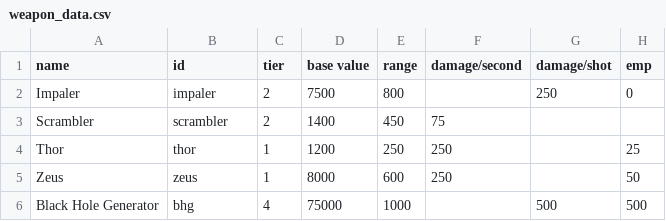
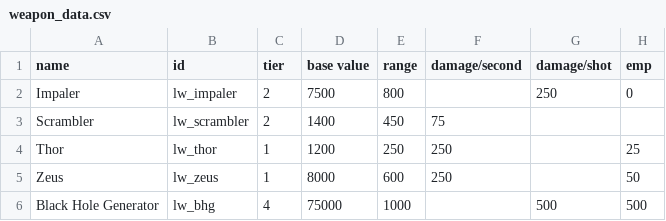
Before and after one commit to LazyWizard/advanced-weapons, a CSV file: data/weapons/weapon_data.csv, drawn as a sheet; only a part is shown; the diff names each change by its address in the sheet, - before the commit and + after, or states it on an @@ line.

Commit message:
Added mod-specific weapon prefixes

```diff
--- a/data/weapons/weapon_data.csv
+++ b/data/weapons/weapon_data.csv
-B2 (id): impaler
+B2 (id): lw_impaler
-B3 (id): scrambler
+B3 (id): lw_scrambler
-B4 (id): thor
+B4 (id): lw_thor
-B5 (id): zeus
+B5 (id): lw_zeus
-B6 (id): bhg
+B6 (id): lw_bhg
```
Also changed, not shown: 8 other files.
